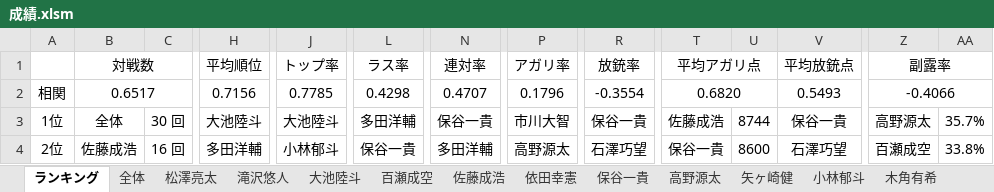
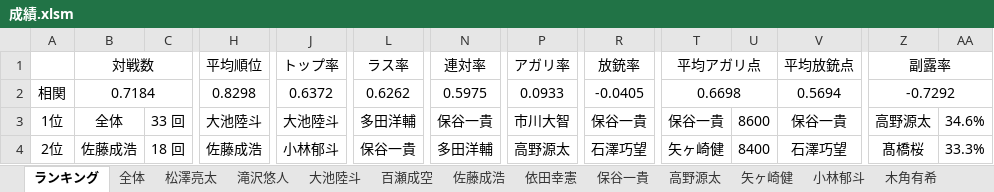
Before and after one commit to daicho/mahjong-club, an Excel workbook: 成績管理システム/成績.xlsm, sheet ランキング, drawn as a sheet; only a part is shown, gaps mark what is left out; values as stored, in another font and other column widths than the file's, no borders; charts and pictures not drawn; the diff covers the shown part only; the diff names each change by its address in the sheet, - before the commit and + after, or states it on an @@ line.

```diff
--- a/成績管理システム/成績.xlsm (sheet ランキング)
+++ b/成績管理システム/成績.xlsm (sheet ランキング)
-B2: 0.6517
+B2: 0.7184
-H2: 0.7156
+H2: 0.8298
-J2: 0.7785
+J2: 0.6372
-L2: 0.4298
+L2: 0.6262
-N2: 0.4707
+N2: 0.5975
-P2: 0.1796
+P2: 0.0933
-R2: -0.3554
+R2: -0.0405
-T2: 0.6820
+T2: 0.6698
-V2: 0.5493
+V2: 0.5694
-Z2: -0.4066
+Z2: -0.7292
-C3: 30 回
+C3: 33 回
-T3: 佐藤成浩
+T3: 保谷一貴
-U3: 8744
+U3: 8600
-AA3: 35.7%
+AA3: 34.6%
-C4: 16 回
+C4: 18 回
-H4: 多田洋輔
+H4: 佐藤成浩
-T4: 保谷一貴
+T4: 矢ヶ崎健
-U4: 8600
+U4: 8400
-Z4: 百瀬成空
+Z4: 髙橋桜
-AA4: 33.8%
+AA4: 33.3%
```
Also changed, not shown: 1 added row and 283 edited cells elsewhere in this sheet, sheet 全体, sheet 福澤大地, sheet 柳澤颯吾, sheet 高野源太, sheet 佐藤成浩, sheet 百瀬成空, 15 more sheets, other sheet tabs, formulas that keep their value, charts or pictures, 38 other files.
